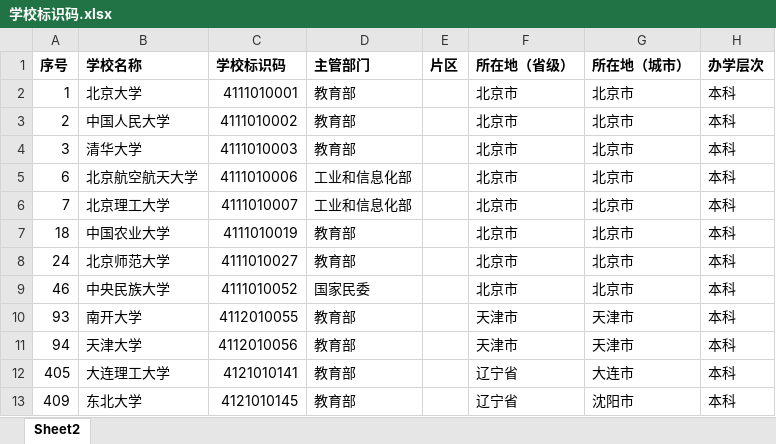
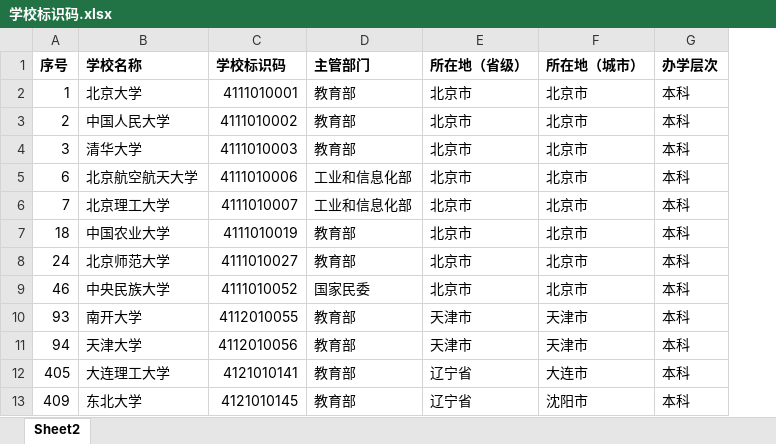
Before and after one commit to DeluxeYang/colleges, an Excel workbook: college/dev/学校标识码.xlsx, sheet Sheet2, drawn as a sheet; only a part is shown; values as stored, in another font and other column widths than the file's, no borders; the diff names each change by its address in the sheet, - before the commit and + after, or states it on an @@ line.

```diff
--- a/college/dev/学校标识码.xlsx (sheet Sheet2)
+++ b/college/dev/学校标识码.xlsx (sheet Sheet2)
-column E (片区), empty
```
Also changed, not shown: 11 other files.
